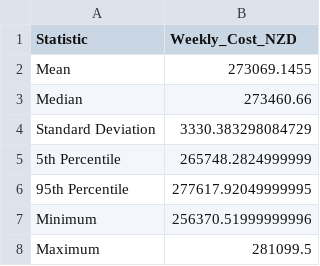
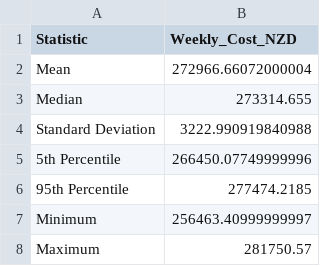
Before and after one commit to allegra-uni-acc/ENGSCI263-Assignment1-Organised, a CSV file: project_data/simulation_demand_summary.csv, drawn as a sheet.

```diff
--- a/project_data/simulation_demand_summary.csv
+++ b/project_data/simulation_demand_summary.csv
@@ -1,8 +1,8 @@
 Statistic,Weekly_Cost_NZD
-Mean,273069.1455
-Median,273460.66
-Standard Deviation,3330.383298084729
-5th Percentile,265748.2824999999
-95th Percentile,277617.92049999995
-Minimum,256370.51999999996
-Maximum,281099.5
+Mean,272966.66072000004
+Median,273314.655
+Standard Deviation,3222.990919840988
+5th Percentile,266450.07749999996
+95th Percentile,277474.2185
+Minimum,256463.40999999997
+Maximum,281750.57
```
Also changed, not shown: project_data/Optimal_Routes.csv, project_data/Scheduled_Optimal_Routes.csv, 5 other files.
